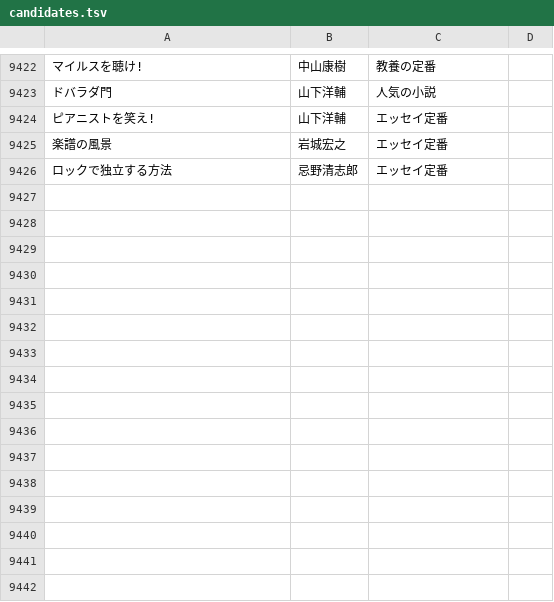
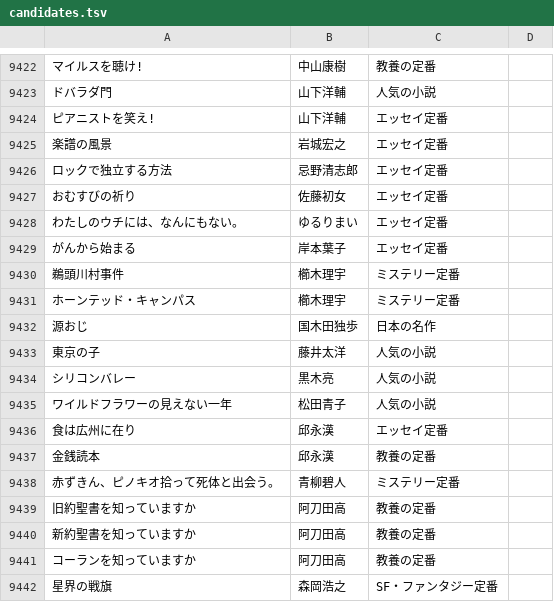
Before and after one commit to bxwcoder/naniyomu, a TSV file: data/catalog/candidates.tsv, drawn as a sheet; only a part is shown, gaps mark what is left out; the diff names each change by its address in the sheet, - before the commit and + after, or states it on an @@ line.

```diff
--- a/data/catalog/candidates.tsv
+++ b/data/catalog/candidates.tsv
+row 9427: おむすびの祈り | 佐藤初女 | エッセイ定番
+row 9428: わたしのウチには、なんにもない。 | ゆるりまい | エッセイ定番
+row 9429: がんから始まる | 岸本葉子 | エッセイ定番
+row 9430: 鵜頭川村事件 | 櫛木理宇 | ミステリー定番
+row 9431: ホーンテッド・キャンパス | 櫛木理宇 | ミステリー定番
+row 9432: 源おじ | 国木田独歩 | 日本の名作
+row 9433: 東京の子 | 藤井太洋 | 人気の小説
+row 9434: シリコンバレー | 黒木亮 | 人気の小説
+row 9435: ワイルドフラワーの見えない一年 | 松田青子 | 人気の小説
+row 9436: 食は広州に在り | 邱永漢 | エッセイ定番
+row 9437: 金銭読本 | 邱永漢 | 教養の定番
+row 9438: 赤ずきん、ピノキオ拾って死体と出会う。 | 青柳碧人 | ミステリー定番
+row 9439: 旧約聖書を知っていますか | 阿刀田高 | 教養の定番
+row 9440: 新約聖書を知っていますか | 阿刀田高 | 教養の定番
+row 9441: コーランを知っていますか | 阿刀田高 | 教養の定番
+row 9442: 星界の戦旗 | 森岡浩之 | SF・ファンタジー定番
```
